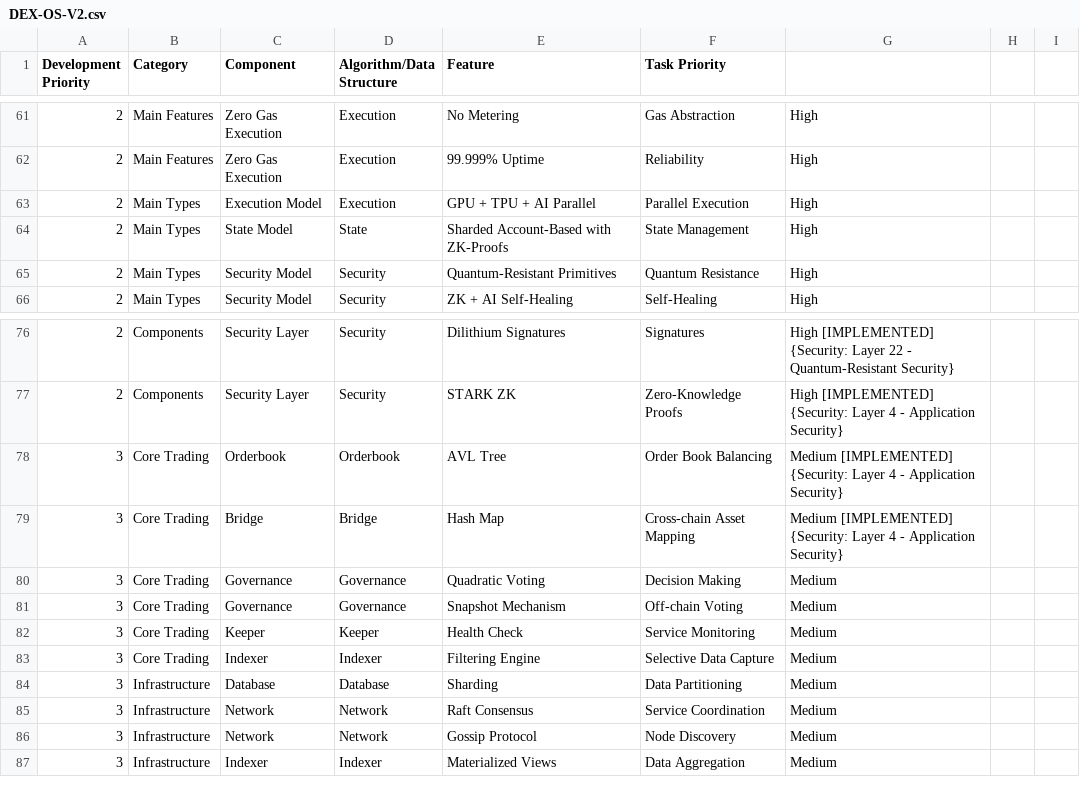
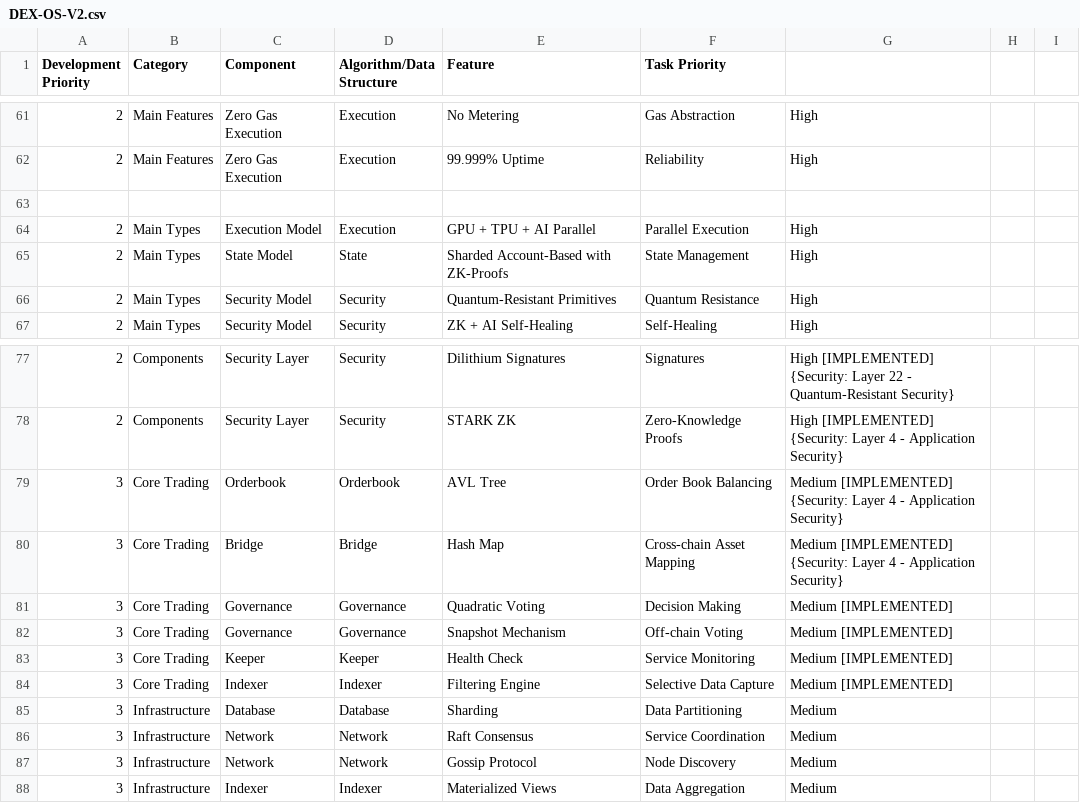
Before and after one commit to attakdefand/DEX-OS-V2, a CSV file: DEX-OS-V2.csv, drawn as a sheet; only a part is shown, gaps mark what is left out.

```diff
--- a/DEX-OS-V2.csv
+++ b/DEX-OS-V2.csv
@@ -62,2 +62,3 @@ Development Priority,Category,Component,Algorithm/Data Structure,Feature,Task Pr
 2,Main Features,Zero Gas Execution,Execution,99.999% Uptime,Reliability,High
+
 2,Main Types,Execution Model,Execution,GPU + TPU + AI Parallel,Parallel Execution,High
@@ -79,6 +80,6 @@ Development Priority,Category,Component,Algorithm/Data Structure,Feature,Task Pr
 3,Core Trading,Bridge,Bridge,Hash Map,Cross-chain Asset Mapping,Medium [IMPLEMENTED] {Security: Layer 4 - Application Security}
-3,Core Trading,Governance,Governance,Quadratic Voting,Decision Making,Medium
-3,Core Trading,Governance,Governance,Snapshot Mechanism,Off-chain Voting,Medium
-3,Core Trading,Keeper,Keeper,Health Check,Service Monitoring,Medium
-3,Core Trading,Indexer,Indexer,Filtering Engine,Selective Data Capture,Medium
+3,Core Trading,Governance,Governance,Quadratic Voting,Decision Making,Medium [IMPLEMENTED]
+3,Core Trading,Governance,Governance,Snapshot Mechanism,Off-chain Voting,Medium [IMPLEMENTED]
+3,Core Trading,Keeper,Keeper,Health Check,Service Monitoring,Medium [IMPLEMENTED]
+3,Core Trading,Indexer,Indexer,Filtering Engine,Selective Data Capture,Medium [IMPLEMENTED]
 3,Infrastructure,Database,Database,Sharding,Data Partitioning,Medium
```
Also changed, not shown: 13 other files.
